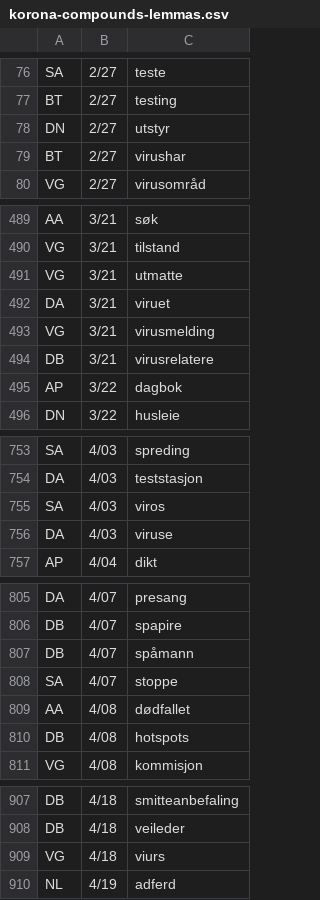
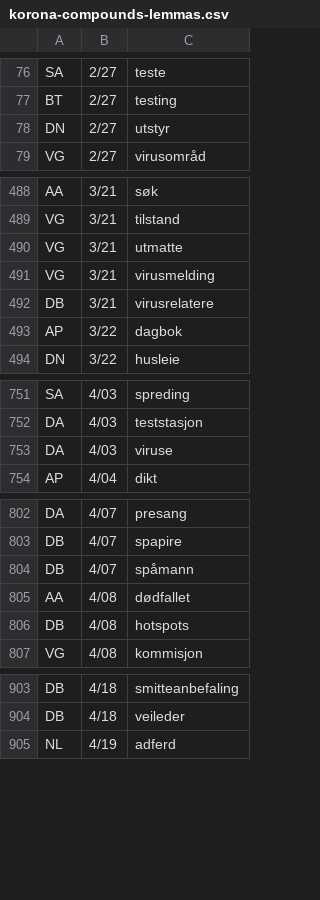
Before and after one commit to clarino/corona, a CSV file: korona-compounds-lemmas.csv, drawn as a sheet; only a part is shown, gaps mark what is left out; the diff covers the shown part only.

```diff
--- a/korona-compounds-lemmas.csv
+++ b/korona-compounds-lemmas.csv
@@ -78,3 +78,2 @@ BT	2/27	testing
 DN	2/27	utstyr
-BT	2/27	virushar
 VG	2/27	virusområd
@@ -491,3 +490,2 @@ VG	3/21	tilstand
 VG	3/21	utmatte
-DA	3/21	viruet
 VG	3/21	virusmelding
@@ -754,3 +752,2 @@ SA	4/03	spreding
 DA	4/03	teststasjon
-SA	4/03	viros
 DA	4/03	viruse
@@ -807,3 +804,2 @@ DB	4/07	spapire
 DB	4/07	spåmann
-SA	4/07	stoppe
 AA	4/08	dødfallet
@@ -908,3 +904,2 @@ DB	4/18	smitteanbefaling
 DB	4/18	veileder
-VG	4/18	viurs
 NL	4/19	adferd
```
Also changed, not shown: 1 removed row and 4 edited cells elsewhere in this file, korona-compounds-forms.csv, korona-freq-forms.csv, 1 other file.
